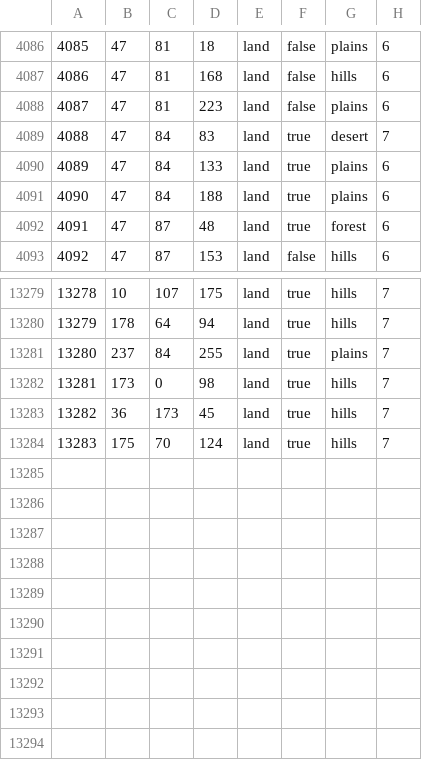
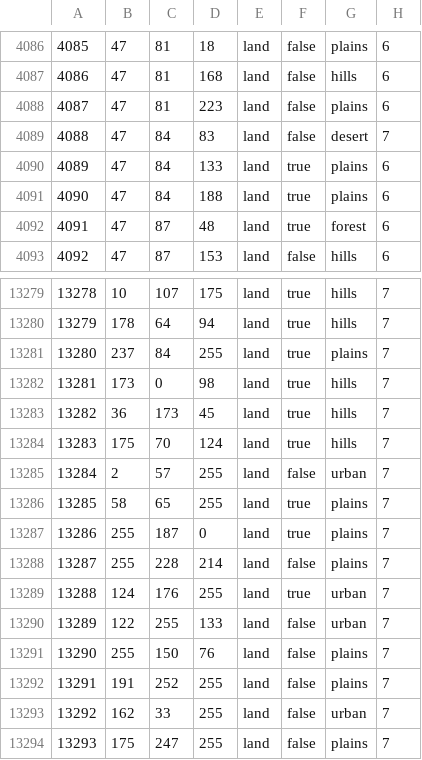
Before and after one commit to Fernandoydy/WAR_TODAY, a CSV file: map/definition.csv, drawn as a sheet; only a part is shown, gaps mark what is left out.

```diff
--- a/map/definition.csv
+++ b/map/definition.csv
@@ -4088,3 +4088,3 @@
 4087;47;81;223;land;false;plains;6
-4088;47;84;83;land;true;desert;7
+4088;47;84;83;land;false;desert;7
 4089;47;84;133;land;true;plains;6
@@ -13284 +13284,11 @@
 13283;175;70;124;land;true;hills;7
+13284;2;57;255;land;false;urban;7
+13285;58;65;255;land;true;plains;7
+13286;255;187;0;land;true;plains;7
+13287;255;228;214;land;false;plains;7
+13288;124;176;255;land;true;urban;7
+13289;122;255;133;land;false;urban;7
+13290;255;150;76;land;false;plains;7
+13291;191;252;255;land;false;plains;7
+13292;162;33;255;land;false;urban;7
+13293;175;247;255;land;false;plains;7
```
Also changed, not shown: 44 other files.
